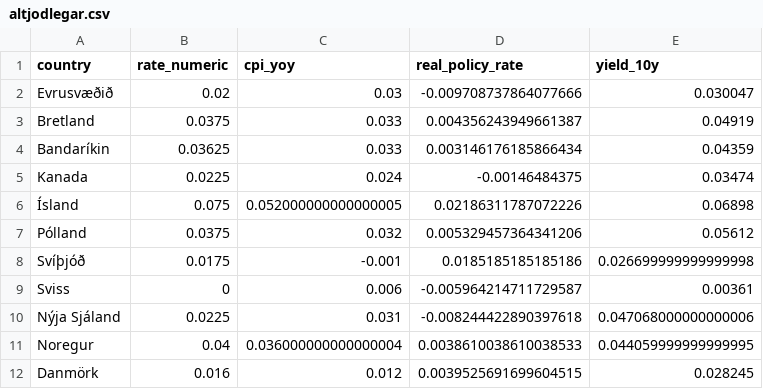
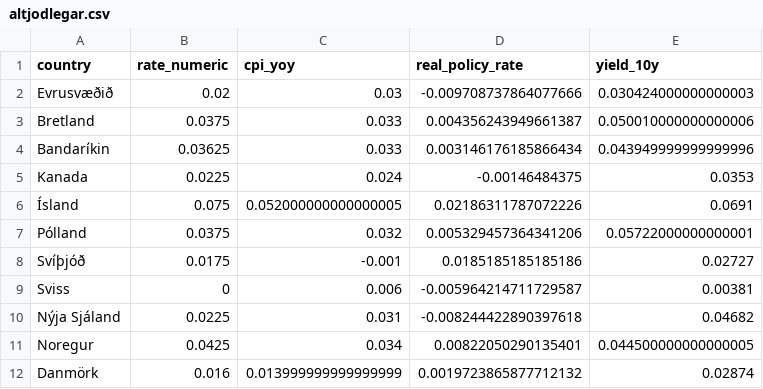
Before and after one commit to hagdeild/verdbolguskyrsla, a CSV file: data/altjodlegar.csv, drawn as a sheet.

Commit message:
Auto update data

```diff
--- a/data/altjodlegar.csv
+++ b/data/altjodlegar.csv
@@ -1,12 +1,12 @@
 country,rate_numeric,cpi_yoy,real_policy_rate,yield_10y
-Evrusvæðið,0.02,0.03,-0.009708737864077666,0.030047
-Bretland,0.0375,0.033,0.004356243949661387,0.04919
-Bandaríkin,0.03625,0.033,0.003146176185866434,0.04359
-Kanada,0.0225,0.024,-0.00146484375,0.03474
-Ísland,0.075,0.052000000000000005,0.02186311787072226,0.06898
-Pólland,0.0375,0.032,0.005329457364341206,0.05612
-Svíþjóð,0.0175,-0.001,0.0185185185185186,0.026699999999999998
-Sviss,0,0.006,-0.005964214711729587,0.00361
-Nýja Sjáland,0.0225,0.031,-0.008244422890397618,0.047068000000000006
-Noregur,0.04,0.036000000000000004,0.0038610038610038533,0.044059999999999995
-Danmörk,0.016,0.012,0.0039525691699604515,0.028245
+Evrusvæðið,0.02,0.03,-0.009708737864077666,0.030424000000000003
+Bretland,0.0375,0.033,0.004356243949661387,0.050010000000000006
+Bandaríkin,0.03625,0.033,0.003146176185866434,0.043949999999999996
+Kanada,0.0225,0.024,-0.00146484375,0.0353
+Ísland,0.075,0.052000000000000005,0.02186311787072226,0.0691
+Pólland,0.0375,0.032,0.005329457364341206,0.05722000000000001
+Svíþjóð,0.0175,-0.001,0.0185185185185186,0.02727
+Sviss,0,0.006,-0.005964214711729587,0.00381
+Nýja Sjáland,0.0225,0.031,-0.008244422890397618,0.04682
+Noregur,0.0425,0.034,0.00822050290135401,0.044500000000000005
+Danmörk,0.016,0.013999999999999999,0.0019723865877712132,0.02874
```
Also changed, not shown: 3 other files.
